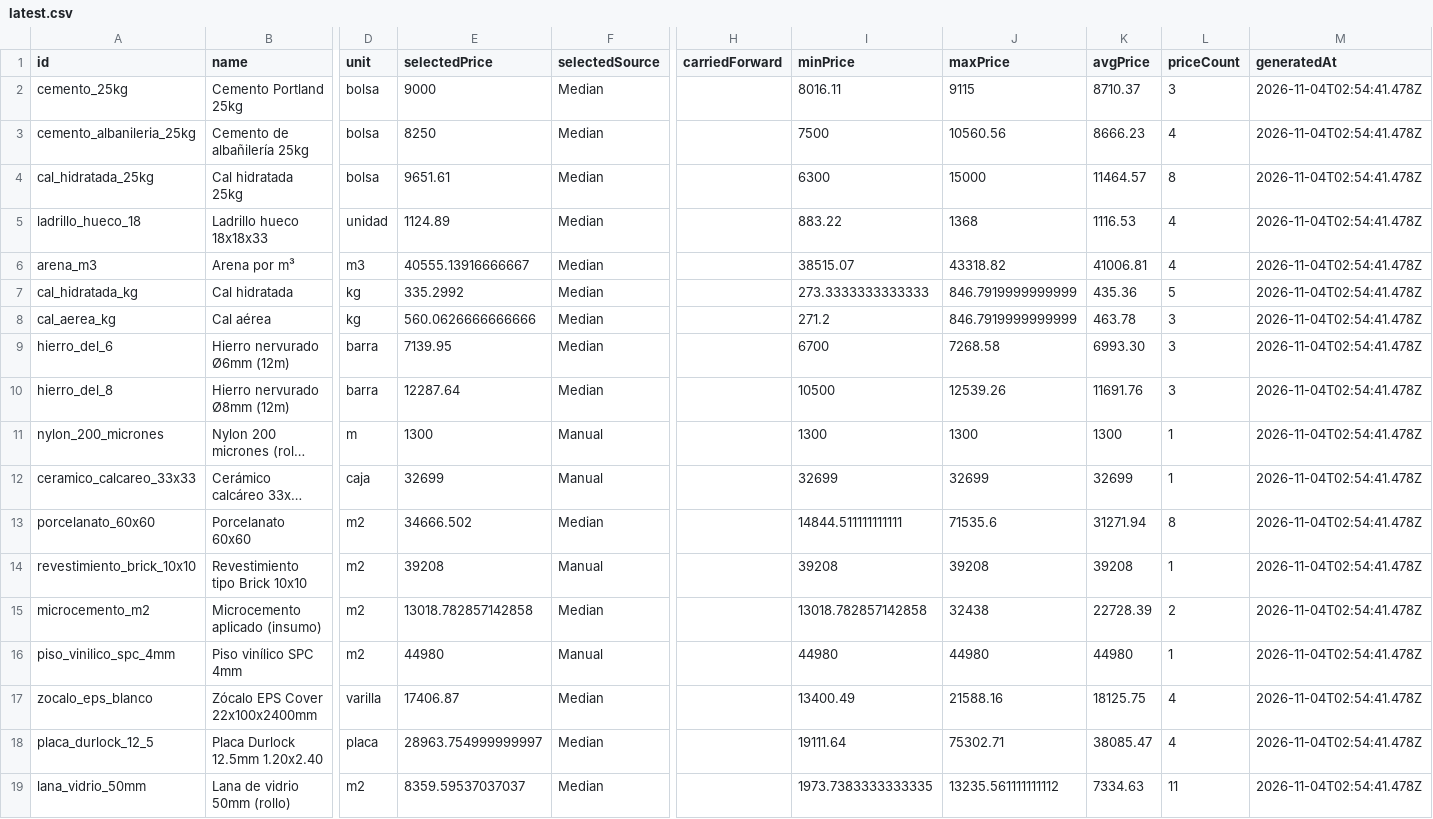
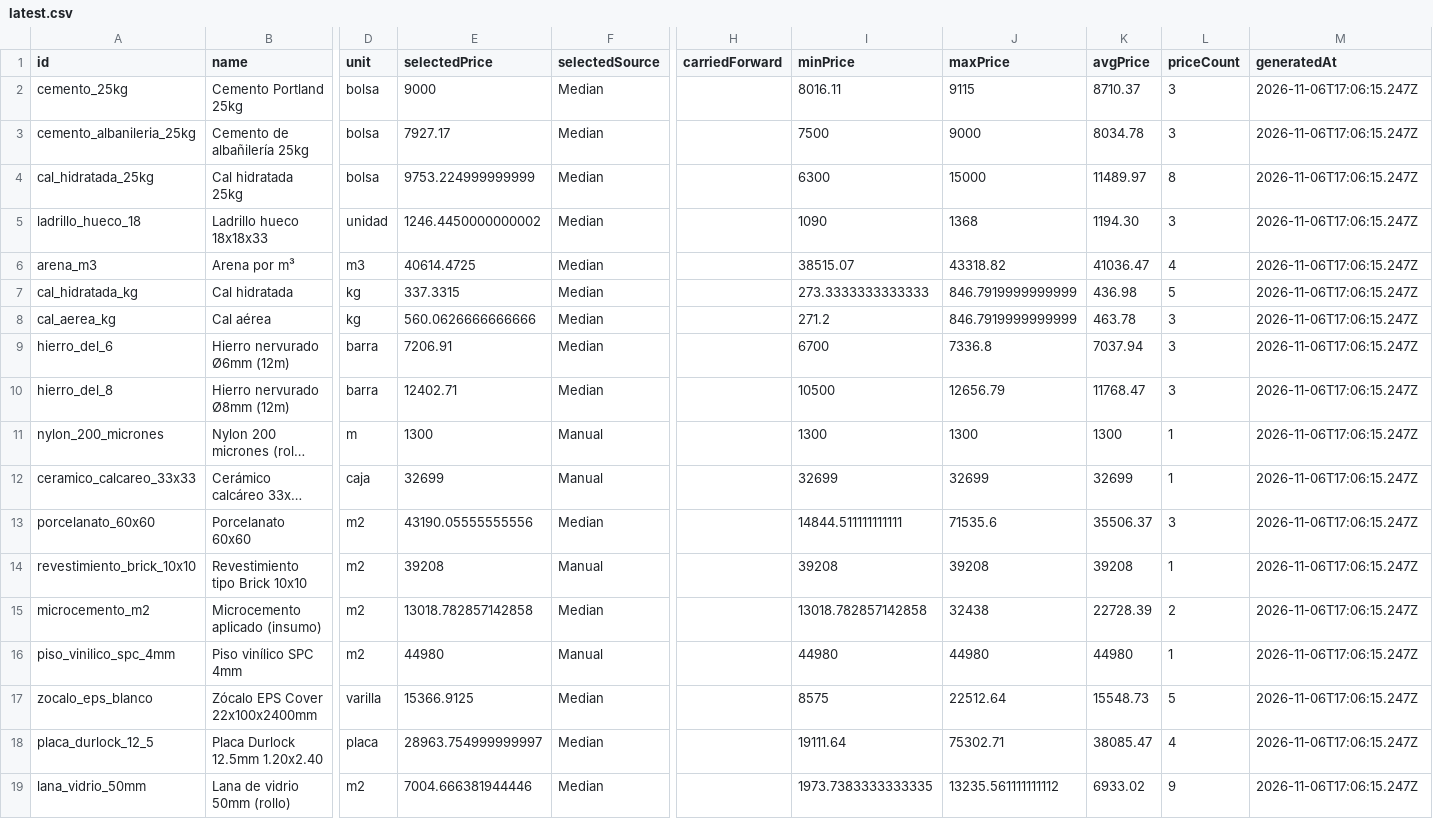
Before and after one commit to faculoyarte/kapta-prices, a CSV file: latest.csv, drawn as a sheet; only a part is shown, gaps mark what is left out; long unchanged cells end in …; the diff covers the shown part only; the diff names each change by its address in the sheet, - before the commit and + after, or states it on an @@ line.

Commit message:
prices: daily update 2026-11-06

```diff
--- a/latest.csv
+++ b/latest.csv
-M2:M19 (generatedAt): 2026-11-04T02:54:41.478Z
+M2:M19 (generatedAt): 2026-11-06T17:06:15.247Z
-E3 (selectedPrice): 8250
+E3 (selectedPrice): 7927.17
-J3 (maxPrice): 10560.56
+J3 (maxPrice): 9000
-K3 (avgPrice): 8666.23
+K3 (avgPrice): 8034.78
-L3 (priceCount): 4
+L3 (priceCount): 3
-E4 (selectedPrice): 9651.61
+E4 (selectedPrice): 9753.224999999999
-K4 (avgPrice): 11464.57
+K4 (avgPrice): 11489.97
-E5 (selectedPrice): 1124.89
+E5 (selectedPrice): 1246.4450000000002
-I5 (minPrice): 883.22
+I5 (minPrice): 1090
-K5 (avgPrice): 1116.53
+K5 (avgPrice): 1194.30
-L5 (priceCount): 4
+L5 (priceCount): 3
-E6 (selectedPrice): 40555.13916666667
+E6 (selectedPrice): 40614.4725
-K6 (avgPrice): 41006.81
+K6 (avgPrice): 41036.47
-E7 (selectedPrice): 335.2992
+E7 (selectedPrice): 337.3315
-K7 (avgPrice): 435.36
+K7 (avgPrice): 436.98
-E9 (selectedPrice): 7139.95
+E9 (selectedPrice): 7206.91
-J9 (maxPrice): 7268.58
+J9 (maxPrice): 7336.8
-K9 (avgPrice): 6993.30
+K9 (avgPrice): 7037.94
-E10 (selectedPrice): 12287.64
+E10 (selectedPrice): 12402.71
-J10 (maxPrice): 12539.26
+J10 (maxPrice): 12656.79
-K10 (avgPrice): 11691.76
+K10 (avgPrice): 11768.47
-E13 (selectedPrice): 34666.502
+E13 (selectedPrice): 43190.05555555556
-K13 (avgPrice): 31271.94
+K13 (avgPrice): 35506.37
-L13 (priceCount): 8
+L13 (priceCount): 3
-E17 (selectedPrice): 17406.87
+E17 (selectedPrice): 15366.9125
-I17 (minPrice): 13400.49
+I17 (minPrice): 8575
-J17 (maxPrice): 21588.16
+J17 (maxPrice): 22512.64
-K17 (avgPrice): 18125.75
+K17 (avgPrice): 15548.73
-L17 (priceCount): 4
+L17 (priceCount): 5
-E19 (selectedPrice): 8359.59537037037
+E19 (selectedPrice): 7004.666381944446
-K19 (avgPrice): 7334.63
+K19 (avgPrice): 6933.02
-L19 (priceCount): 11
+L19 (priceCount): 9
```
Also changed, not shown: 121 edited cells elsewhere in this file, 4 other files.
